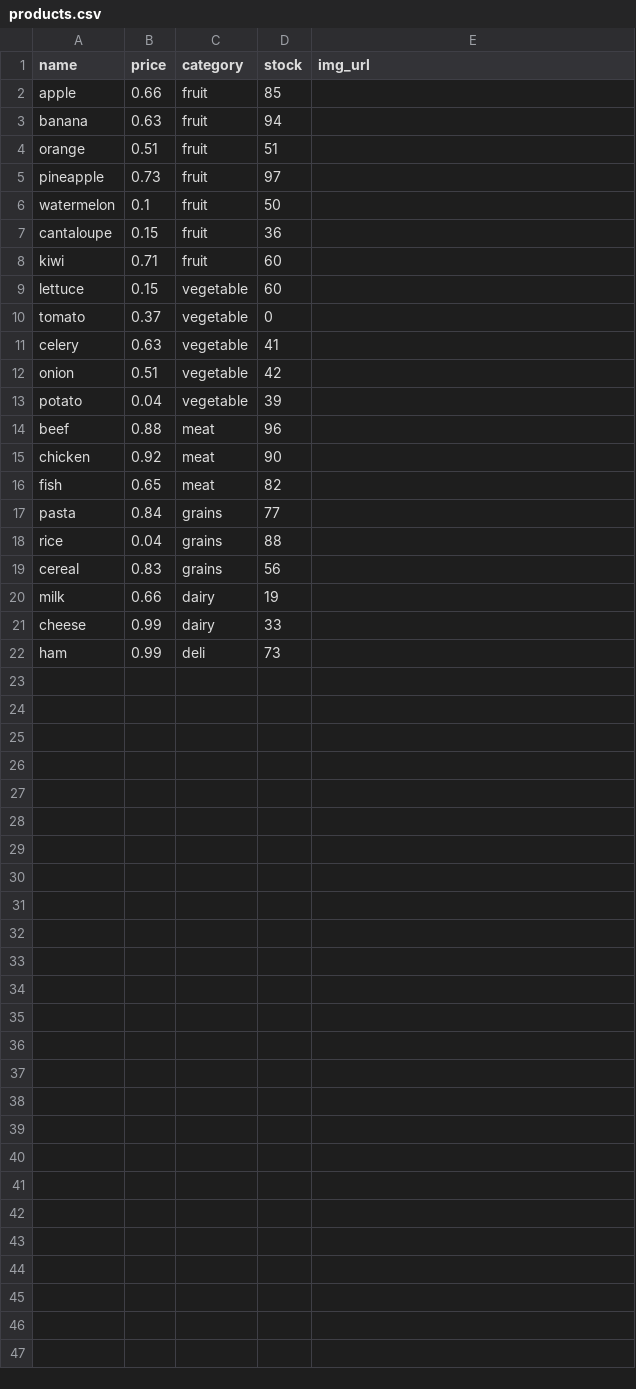
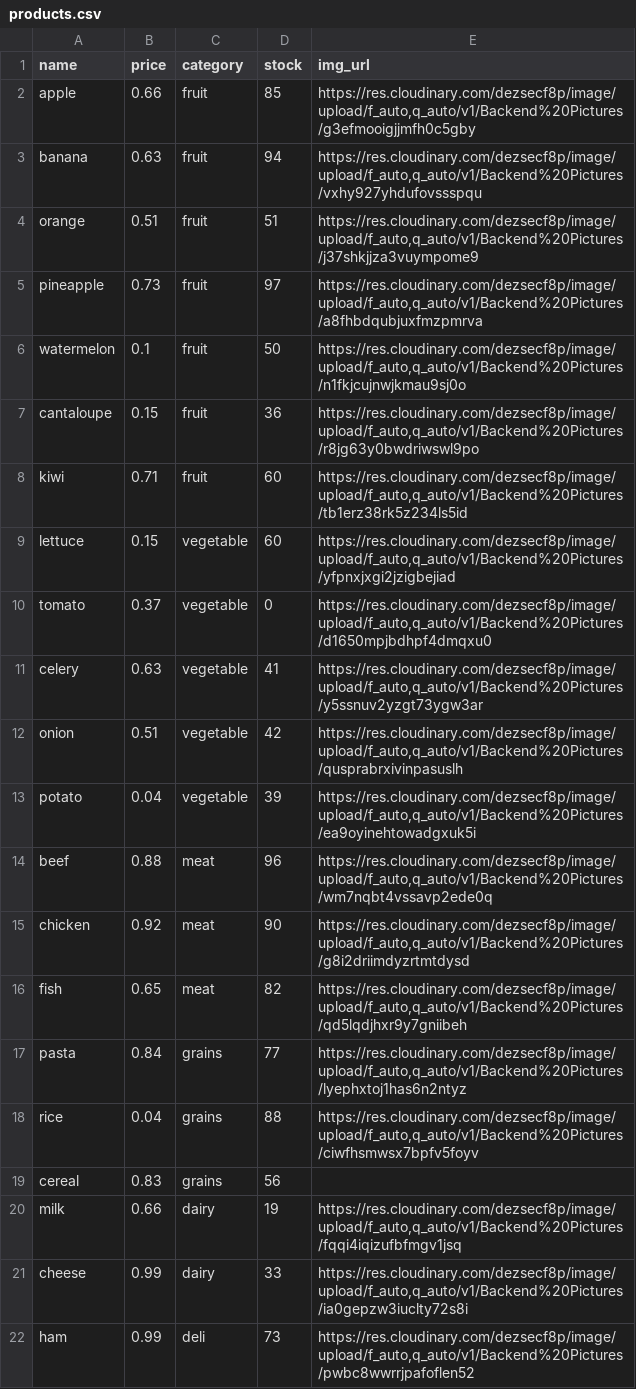
Before and after one commit to online-fruit-store/ofs-ui-testing, a CSV file: products.csv, drawn as a sheet.

Commit message:
Added links to image, updated front page

```diff
--- a/products.csv
+++ b/products.csv
@@ -1,22 +1,22 @@
 name,price,category,stock,img_url
-apple,0.66,fruit,85,
-banana,0.63,fruit,94,
-orange,0.51,fruit,51,
-pineapple,0.73,fruit,97,
-watermelon,0.1,fruit,50,
-cantaloupe,0.15,fruit,36,
-kiwi,0.71,fruit,60,
-lettuce,0.15,vegetable,60,
-tomato,0.37,vegetable,0,
-celery,0.63,vegetable,41,
-onion,0.51,vegetable,42,
-potato,0.04,vegetable,39,
-beef,0.88,meat,96,
-chicken,0.92,meat,90,
-fish,0.65,meat,82,
-pasta,0.84,grains,77,
-rice,0.04,grains,88,
+apple,0.66,fruit,85,"https://res.cloudinary.com/dezsecf8p/image/upload/f_auto,q_auto/v1/Backend%20Pictures/g3efmooigjjmfh0c5gby"
+banana,0.63,fruit,94,"https://res.cloudinary.com/dezsecf8p/image/upload/f_auto,q_auto/v1/Backend%20Pictures/vxhy927yhdufovssspqu"
+orange,0.51,fruit,51,"https://res.cloudinary.com/dezsecf8p/image/upload/f_auto,q_auto/v1/Backend%20Pictures/j37shkjjza3vuympome9"
+pineapple,0.73,fruit,97,"https://res.cloudinary.com/dezsecf8p/image/upload/f_auto,q_auto/v1/Backend%20Pictures/a8fhbdqubjuxfmzpmrva"
+watermelon,0.1,fruit,50,"https://res.cloudinary.com/dezsecf8p/image/upload/f_auto,q_auto/v1/Backend%20Pictures/n1fkjcujnwjkmau9sj0o"
+cantaloupe,0.15,fruit,36,"https://res.cloudinary.com/dezsecf8p/image/upload/f_auto,q_auto/v1/Backend%20Pictures/r8jg63y0bwdriwswl9po"
+kiwi,0.71,fruit,60,"https://res.cloudinary.com/dezsecf8p/image/upload/f_auto,q_auto/v1/Backend%20Pictures/tb1erz38rk5z234ls5id"
+lettuce,0.15,vegetable,60,"https://res.cloudinary.com/dezsecf8p/image/upload/f_auto,q_auto/v1/Backend%20Pictures/yfpnxjxgi2jzigbejiad"
+tomato,0.37,vegetable,0,"https://res.cloudinary.com/dezsecf8p/image/upload/f_auto,q_auto/v1/Backend%20Pictures/d1650mpjbdhpf4dmqxu0"
+celery,0.63,vegetable,41,"https://res.cloudinary.com/dezsecf8p/image/upload/f_auto,q_auto/v1/Backend%20Pictures/y5ssnuv2yzgt73ygw3ar"
+onion,0.51,vegetable,42,"https://res.cloudinary.com/dezsecf8p/image/upload/f_auto,q_auto/v1/Backend%20Pictures/qusprabrxivinpasuslh"
+potato,0.04,vegetable,39,"https://res.cloudinary.com/dezsecf8p/image/upload/f_auto,q_auto/v1/Backend%20Pictures/ea9oyinehtowadgxuk5i"
+beef,0.88,meat,96,"https://res.cloudinary.com/dezsecf8p/image/upload/f_auto,q_auto/v1/Backend%20Pictures/wm7nqbt4vssavp2ede0q"
+chicken,0.92,meat,90,"https://res.cloudinary.com/dezsecf8p/image/upload/f_auto,q_auto/v1/Backend%20Pictures/g8i2driimdyzrtmtdysd"
+fish,0.65,meat,82,"https://res.cloudinary.com/dezsecf8p/image/upload/f_auto,q_auto/v1/Backend%20Pictures/qd5lqdjhxr9y7gniibeh"
+pasta,0.84,grains,77,"https://res.cloudinary.com/dezsecf8p/image/upload/f_auto,q_auto/v1/Backend%20Pictures/lyephxtoj1has6n2ntyz"
+rice,0.04,grains,88,"https://res.cloudinary.com/dezsecf8p/image/upload/f_auto,q_auto/v1/Backend%20Pictures/ciwfhsmwsx7bpfv5foyv"
 cereal,0.83,grains,56,
-milk,0.66,dairy,19,
-cheese,0.99,dairy,33,
-ham,0.99,deli,73,
+milk,0.66,dairy,19,"https://res.cloudinary.com/dezsecf8p/image/upload/f_auto,q_auto/v1/Backend%20Pictures/fqqi4iqizufbfmgv1jsq"
+cheese,0.99,dairy,33,"https://res.cloudinary.com/dezsecf8p/image/upload/f_auto,q_auto/v1/Backend%20Pictures/ia0gepzw3iuclty72s8i"
+ham,0.99,deli,73,"https://res.cloudinary.com/dezsecf8p/image/upload/f_auto,q_auto/v1/Backend%20Pictures/pwbc8wwrrjpafoflen52"
```
Also changed, not shown: 5 other files.
